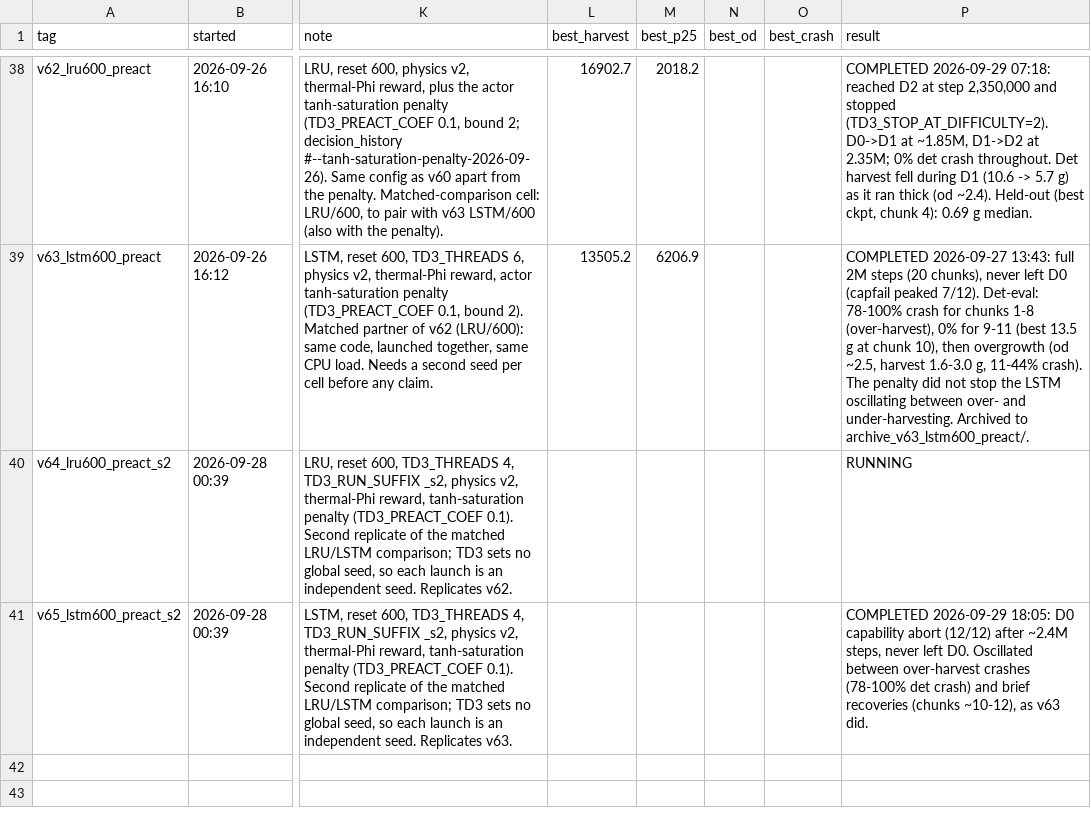
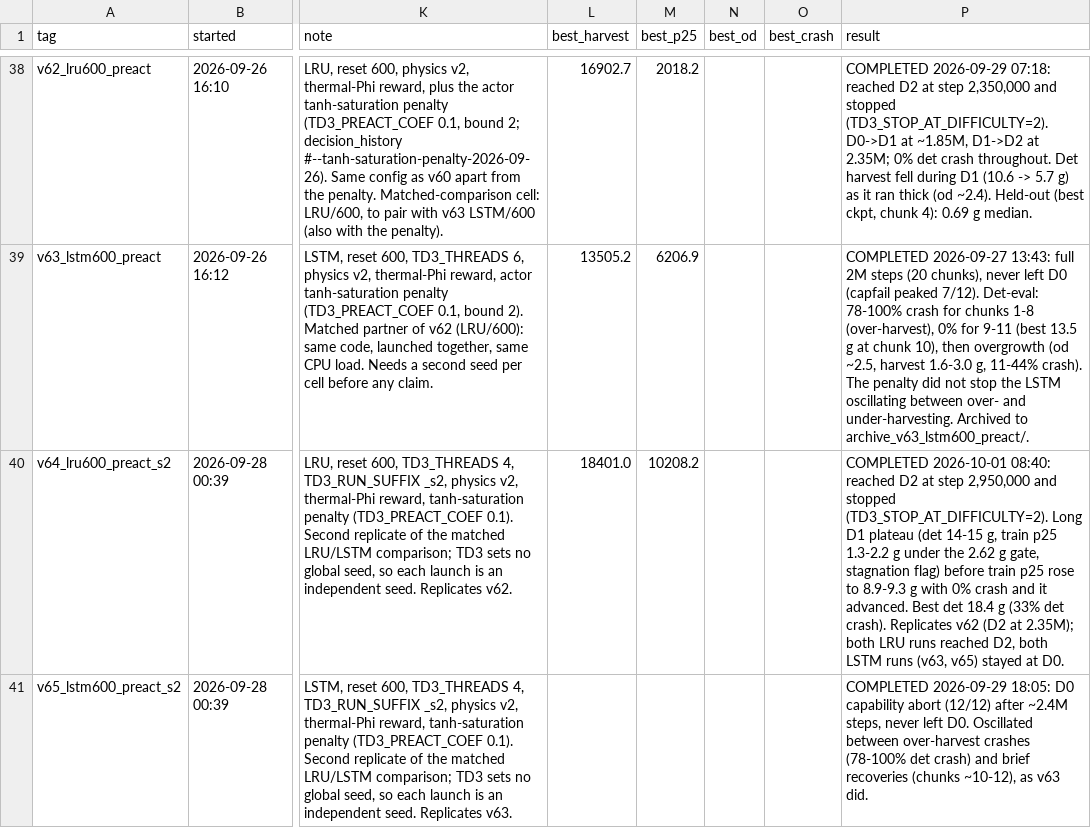
Before and after one commit to rajul-kk/spirulina-PBR-RL, a CSV file: PPO_IBM/model_data/runs_registry.csv, drawn as a sheet; only a part is shown, gaps mark what is left out; the diff names each change by its address in the sheet, - before the commit and + after, or states it on an @@ line.

Commit message:
Registry: v64 reached D2 and stopped at 2.95M steps

```diff
--- a/PPO_IBM/model_data/runs_registry.csv
+++ b/PPO_IBM/model_data/runs_registry.csv
-L40 (best_harvest): (empty)
+L40 (best_harvest): 18401.0
-M40 (best_p25): (empty)
+M40 (best_p25): 10208.2
-P40 (result): RUNNING
+P40 (result): COMPLETED 2026-10-01 08:40: reached D2 at step 2,950,000 and stopped (TD3_STOP_AT_DIFFICULTY=2). Long D1 plateau (det 14-15 g, train p25 1.3-2.2 g under the 2.62 g gate, stagnation flag) before train p25 rose to 8.9-9.3 g with 0% crash and it advanced. Best det 18.4 g (33% det crash). Replicates v62 (D2 at 2.35M); both LRU runs reached D2, both LSTM runs (v63, v65) stayed at D0.
```
